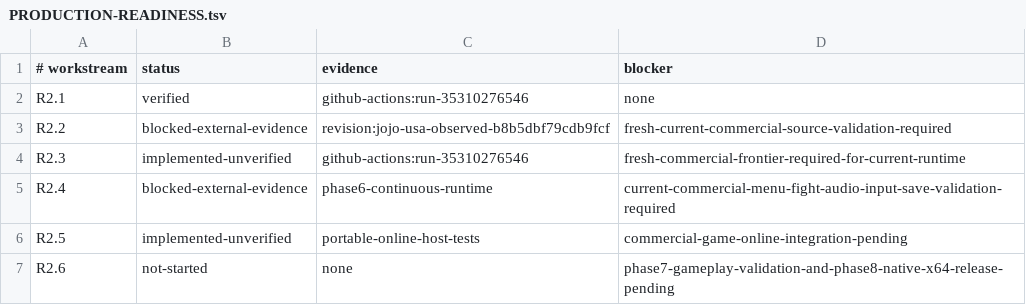
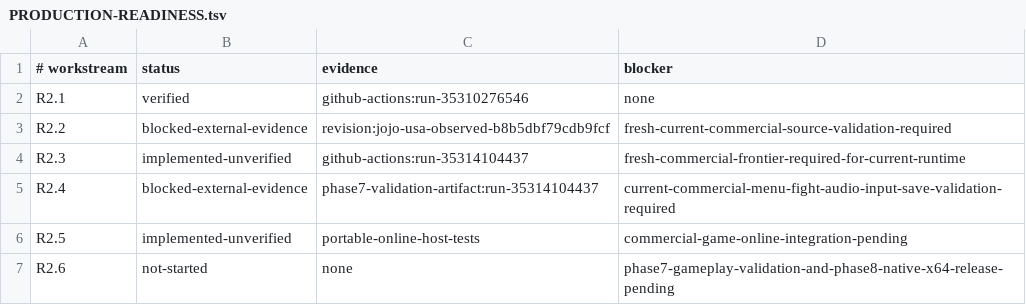
Before and after one commit to lngadesupport/JoJo-Recompiled, a TSV file: docs/architecture/PRODUCTION-READINESS.tsv, drawn as a sheet.

Commit message:
docs: point readiness at Phase 7 validation gate

```diff
--- a/docs/architecture/PRODUCTION-READINESS.tsv
+++ b/docs/architecture/PRODUCTION-READINESS.tsv
@@ -3,4 +3,4 @@ R2.1	verified	github-actions:run-35310276546	none
 R2.2	blocked-external-evidence	revision:jojo-usa-observed-b8b5dbf79cdb9fcf	fresh-current-commercial-source-validation-required
-R2.3	implemented-unverified	github-actions:run-35310276546	fresh-commercial-frontier-required-for-current-runtime
-R2.4	blocked-external-evidence	phase6-continuous-runtime	current-commercial-menu-fight-audio-input-save-validation-required
+R2.3	implemented-unverified	github-actions:run-35314104437	fresh-commercial-frontier-required-for-current-runtime
+R2.4	blocked-external-evidence	phase7-validation-artifact:run-35314104437	current-commercial-menu-fight-audio-input-save-validation-required
 R2.5	implemented-unverified	portable-online-host-tests	commercial-game-online-integration-pending
```
